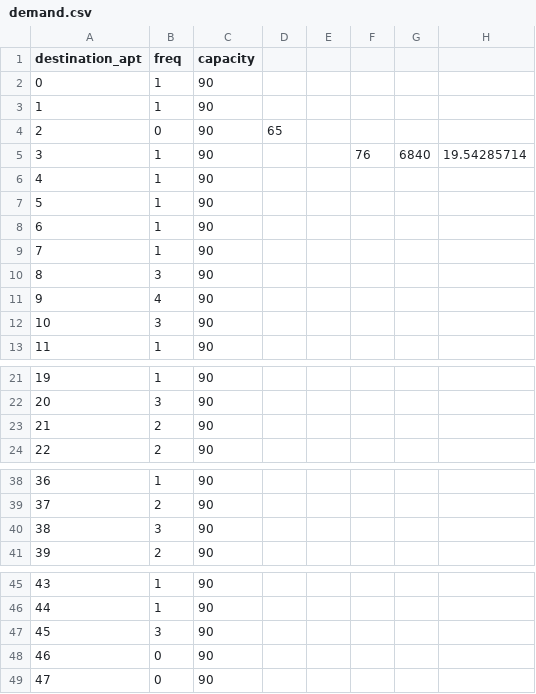
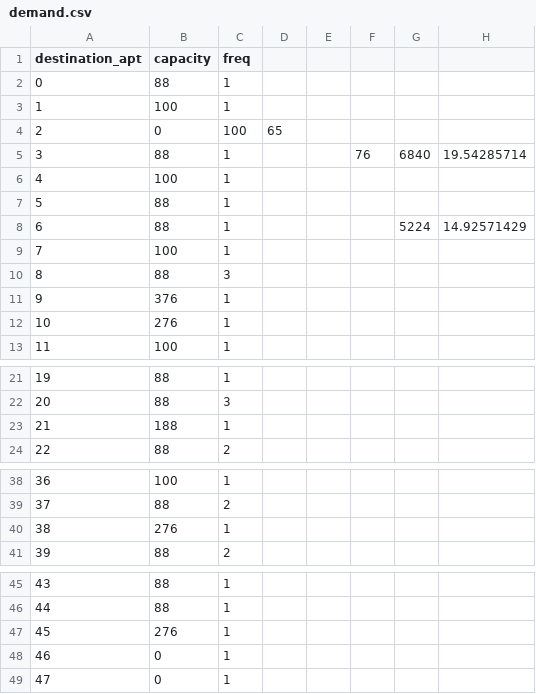
Before and after one commit to jillz-a/VRP_assignment, a CSV file: NewProject/demand.csv, drawn as a sheet; only a part is shown, gaps mark what is left out; removed rows and columns are numbered as before the commit, all else as after; the diff names each change by its address in the sheet, - before the commit and + after, or states it on an @@ line.

```diff
--- a/NewProject/demand.csv
+++ b/NewProject/demand.csv
+column B (capacity), rows 2-13: 88 | 100 | 0 | 88 | 100 | 88 | 88 | 100 | 88 | 376 | 276 | 100; rows 21-24: 88 | 88 | 188 | 88; rows 38-41: 100 | 88 | 276 | 88; rows 45-49: 88 | 88 | 276 | 0 | 0
-column C (capacity), rows 2-13: all 90; rows 21-24: all 90; rows 38-41: all 90; rows 45-49: all 90
-C4 (freq): 0
+C4 (freq): 100
-G8: (empty)
+G8: 5224
-H8: (empty)
+H8: 14.92571429
-C11 (freq): 4
+C11 (freq): 1
-C12 (freq): 3
+C12 (freq): 1
-C23 (freq): 2
+C23 (freq): 1
-C40 (freq): 3
+C40 (freq): 1
-C47 (freq): 3
+C47 (freq): 1
-C48:C49 (freq): 0
+C48:C49 (freq): 1
```
Also changed, not shown: NewProject/dup_flights.csv, 2 other files.
